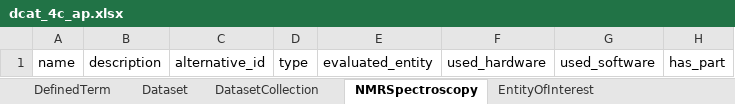
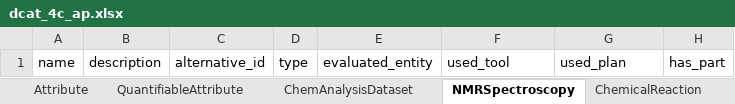
Before and after one commit to nfdi-de/chem-dcat-ap, an Excel workbook: project/excel/dcat_4c_ap.xlsx, sheet NMRSpectroscopy, drawn as a sheet; values as stored, in another font and other column widths than the file's, no borders; the diff names each change by its address in the sheet, - before the commit and + after, or states it on an @@ line.

```diff
--- a/project/excel/dcat_4c_ap.xlsx (sheet NMRSpectroscopy)
+++ b/project/excel/dcat_4c_ap.xlsx (sheet NMRSpectroscopy)
+sheet tab: ChemAnalysisDataset
-F1: used_hardware
+F1: used_tool
-G1: used_software
+G1: used_plan
```
Also changed, not shown: sheet ChemicalSubstance, sheet EntityOfInterest, sheet ChemicalReaction, sheet QuantifiableAttribute, sheet Attribute, sheet InChIKey, 7 more sheets, other sheet tabs, 12 other files.
